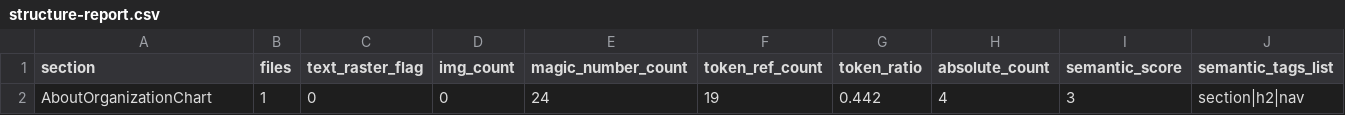
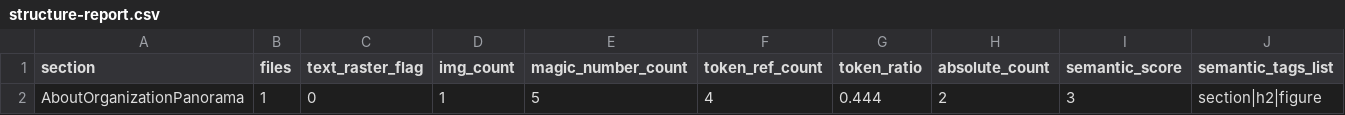
Before and after one commit to HyeonJ/esgpn-react-harness, a CSV file: docs/redefine/structure-report.csv, drawn as a sheet; only a part is shown; removed rows and columns are numbered as before the commit, all else as after; rows hold the shown columns only; the diff names each change by its address in the sheet, - before the commit and + after, or states it on an @@ line.

```diff
--- a/docs/redefine/structure-report.csv
+++ b/docs/redefine/structure-report.csv
-row 2: AboutOrganizationChart | 1 | 0 | 0 | 24 | 19 | 0.442 | 4 | 3 | section|h2|nav
+row 2: AboutOrganizationPanorama | 1 | 0 | 1 | 5 | 4 | 0.444 | 2 | 3 | section|h2|figure
```
Also changed, not shown: 9 other files.
